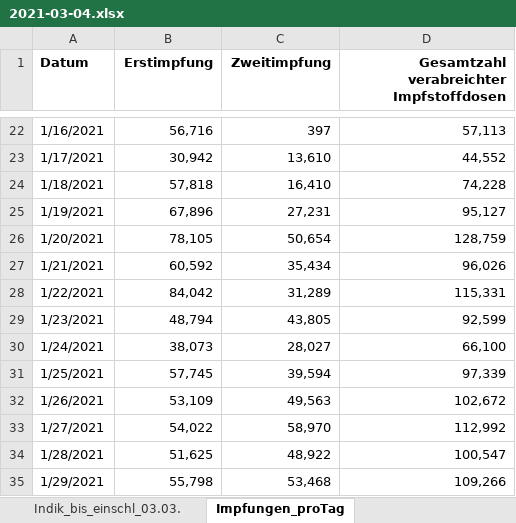
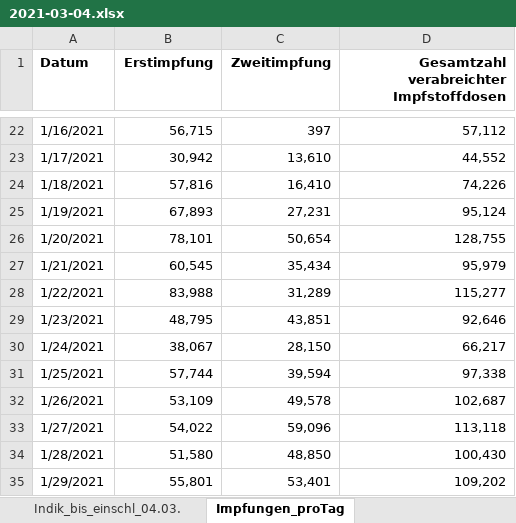
Before and after one commit to wiomoc/geimpft, an Excel workbook: 2021-03-04.xlsx, sheet Impfungen_proTag, drawn as a sheet; only a part is shown, gaps mark what is left out; values as stored, in another font and other column widths than the file's, no borders; the diff covers the shown part only; the diff names each change by its address in the sheet, - before the commit and + after, or states it on an @@ line.

```diff
--- a/2021-03-04.xlsx (sheet Impfungen_proTag)
+++ b/2021-03-04.xlsx (sheet Impfungen_proTag)
-sheet tab: Indik_bis_einschl_03.03.
+sheet tab: Indik_bis_einschl_04.03.
-B22 (Erstimpfung): 56,716
+B22 (Erstimpfung): 56,715
-D22: 57,113
+D22: 57,112
-B24 (Erstimpfung): 57,818
+B24 (Erstimpfung): 57,816
-D24: 74,228
+D24: 74,226
-B25 (Erstimpfung): 67,896
+B25 (Erstimpfung): 67,893
-D25: 95,127
+D25: 95,124
-B26 (Erstimpfung): 78,105
+B26 (Erstimpfung): 78,101
-D26: 128,759
+D26: 128,755
-B27 (Erstimpfung): 60,592
+B27 (Erstimpfung): 60,545
-D27: 96,026
+D27: 95,979
-B28 (Erstimpfung): 84,042
+B28 (Erstimpfung): 83,988
-D28: 115,331
+D28: 115,277
-B29 (Erstimpfung): 48,794
+B29 (Erstimpfung): 48,795
-C29 (Zweitimpfung): 43,805
+C29 (Zweitimpfung): 43,851
-D29: 92,599
+D29: 92,646
-B30 (Erstimpfung): 38,073
+B30 (Erstimpfung): 38,067
-C30 (Zweitimpfung): 28,027
+C30 (Zweitimpfung): 28,150
-D30: 66,100
+D30: 66,217
-B31 (Erstimpfung): 57,745
+B31 (Erstimpfung): 57,744
-D31: 97,339
+D31: 97,338
-C32 (Zweitimpfung): 49,563
+C32 (Zweitimpfung): 49,578
-D32: 102,672
+D32: 102,687
-C33 (Zweitimpfung): 58,970
+C33 (Zweitimpfung): 59,096
-D33: 112,992
+D33: 113,118
-B34 (Erstimpfung): 51,625
+B34 (Erstimpfung): 51,580
-C34 (Zweitimpfung): 48,922
+C34 (Zweitimpfung): 48,850
-D34: 100,547
+D34: 100,430
-B35 (Erstimpfung): 55,798
+B35 (Erstimpfung): 55,801
-C35 (Zweitimpfung): 53,468
+C35 (Zweitimpfung): 53,401
-D35: 109,266
+D35: 109,202
```
Also changed, not shown: 1 added row, 1 removed row and 128 edited cells elsewhere in this sheet, sheet Gesamt_bis_einschl_04.03.21, sheet Indik_bis_einschl_04.03., sheet Erläuterung, other sheet tabs, 1 other file.
